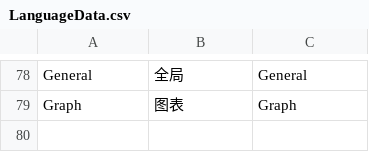
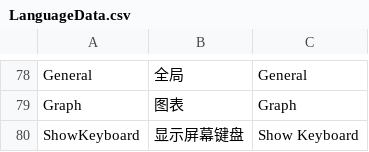
Before and after one commit to jyswjjgdwtdtj/CsGrafeq, a CSV file: CsGrafeq/CsGrafeq/CsGrafeq.I18N.Generator/LanguageData.csv, drawn as a sheet; only a part is shown, gaps mark what is left out; the diff names each change by its address in the sheet, - before the commit and + after, or states it on an @@ line.

```diff
--- a/CsGrafeq/CsGrafeq/CsGrafeq.I18N.Generator/LanguageData.csv
+++ b/CsGrafeq/CsGrafeq/CsGrafeq.I18N.Generator/LanguageData.csv
+row 80: ShowKeyboard | 显示屏幕键盘 | Show Keyboard
```
Also changed, not shown: 31 other files.
